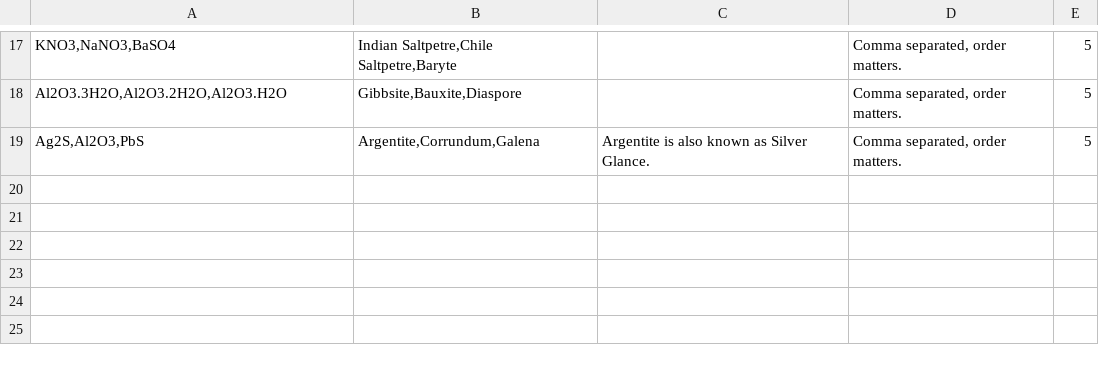
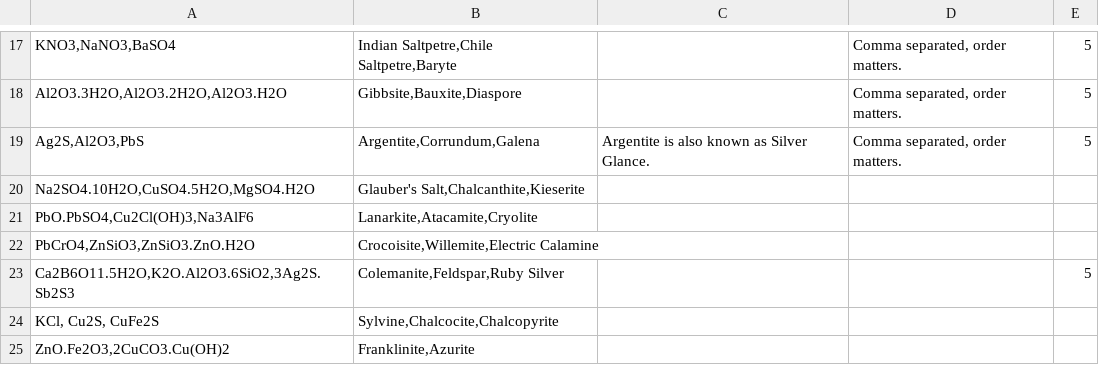
Before and after one commit to RishiNandha/Kossel, a CSV file: Decks/Metallurgy.csv, drawn as a sheet; only a part is shown, gaps mark what is left out; the diff names each change by its address in the sheet, - before the commit and + after, or states it on an @@ line.

```diff
--- a/Decks/Metallurgy.csv
+++ b/Decks/Metallurgy.csv
+row 20: Na2SO4.10H2O,CuSO4.5H2O,MgSO4.H2O | Glauber's Salt,Chalcanthite,Kieserite
+row 21: PbO.PbSO4,Cu2Cl(OH)3,Na3AlF6 | Lanarkite,Atacamite,Cryolite
+row 22: PbCrO4,ZnSiO3,ZnSiO3.ZnO.H2O | Crocoisite,Willemite,Electric Calamine
+row 23: Ca2B6O11.5H2O,K2O.Al2O3.6SiO2,3Ag2S.Sb2S3 | Colemanite,Feldspar,Ruby Silver |  |  | 5
+row 24: KCl, Cu2S, CuFe2S | Sylvine,Chalcocite,Chalcopyrite
+row 25: ZnO.Fe2O3,2CuCO3.Cu(OH)2 | Franklinite,Azurite
```
Also changed, not shown: Decks/JEE.csv, 4 other files.
